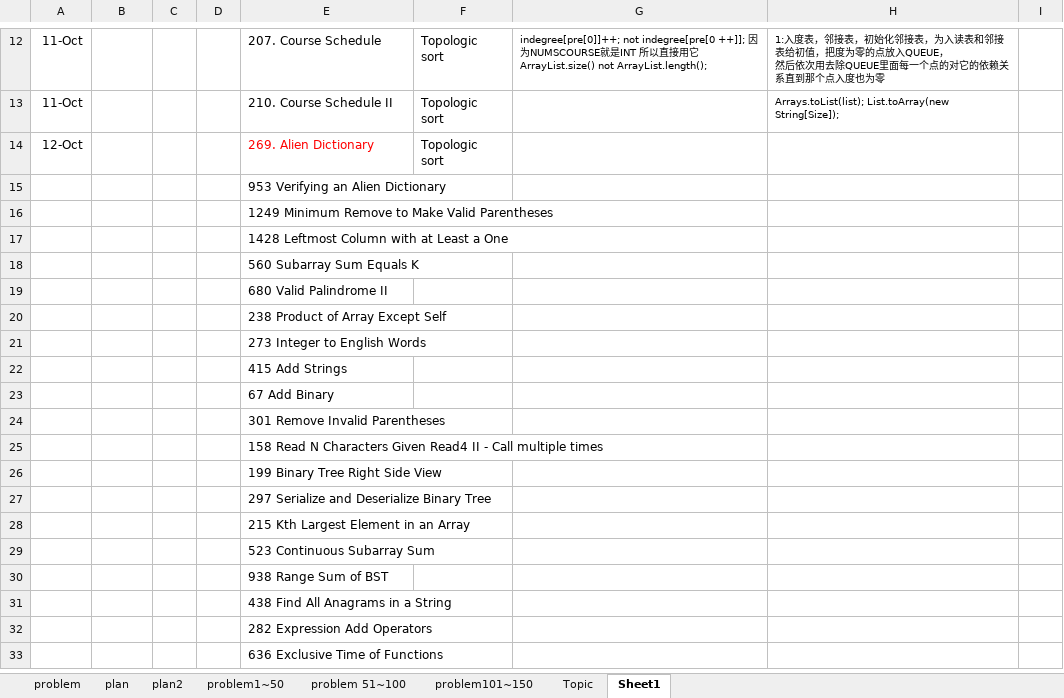
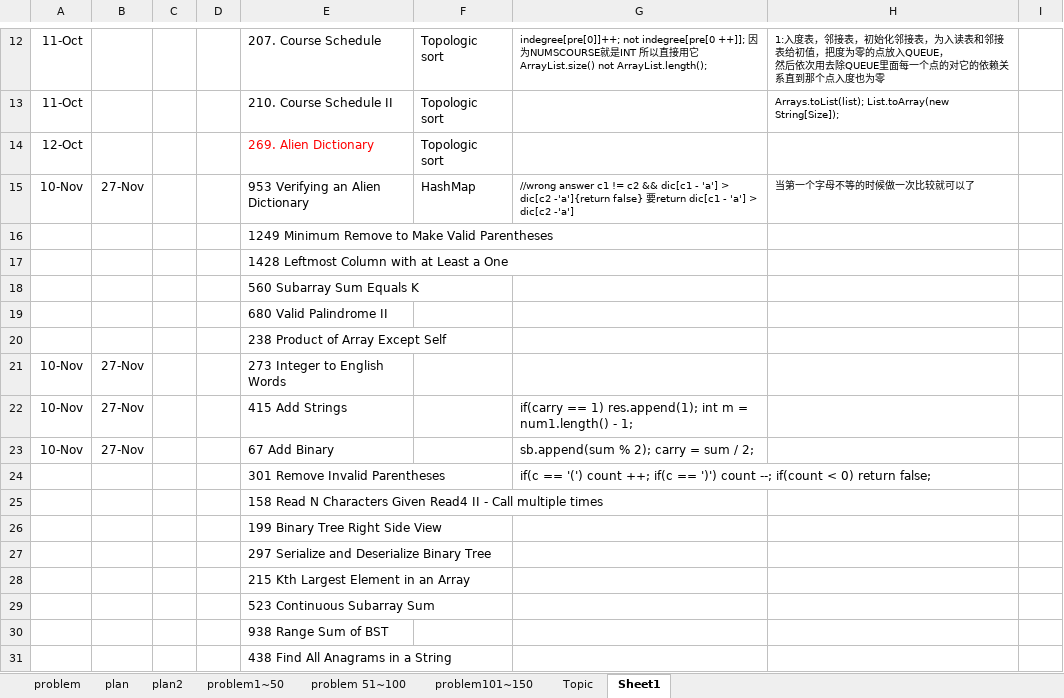
Before and after one commit to GuilinDev/peerReviewAlgo, an Excel workbook: Ning Solutions/Plan.xlsb.xlsx, sheet Sheet1, drawn as a sheet; only a part is shown, gaps mark what is left out; the shorter side is filled out with more unchanged rows; values as stored, in another font and other column widths than the file's, no borders; removed rows and columns are numbered as before the commit, all else as after; the diff names each change by its address in the sheet, - before the commit and + after, or states it on an @@ line.

```diff
--- a/Ning Solutions/Plan.xlsb.xlsx (sheet Sheet1)
+++ b/Ning Solutions/Plan.xlsb.xlsx (sheet Sheet1)
-row 15:  |  |  |  | 953 Verifying an Alien Dictionary
+row 15: 10-Nov | 27-Nov |  |  | 953 Verifying an Alien Dictionary | HashMap | //wrong answer c1 != c2 && dic[c1 - 'a'] > dic[c2 -'a']{return false} 要return dic[c1 - 'a'] > dic[c2 -'a'] | 当第一个字母不等的时候做一次比较就可以了
-row 21:  |  |  |  | 273 Integer to English Words
-row 22:  |  |  |  | 415 Add Strings
-row 23:  |  |  |  | 67 Add Binary
-row 24:  |  |  |  | 301 Remove Invalid Parentheses
+row 21: 10-Nov | 27-Nov |  |  | 273 Integer to English Words
+row 22: 10-Nov | 27-Nov |  |  | 415 Add Strings |  | if(carry == 1) res.append(1); int m = num1.length() - 1;
+row 23: 10-Nov | 27-Nov |  |  | 67 Add Binary |  | sb.append(sum % 2); carry = sum / 2;
+row 24:  |  |  |  | 301 Remove Invalid Parentheses |  | if(c == '(') count ++; if(c == ')') count --; if(count < 0) return false;
```
Also changed, not shown: 5 other files.
